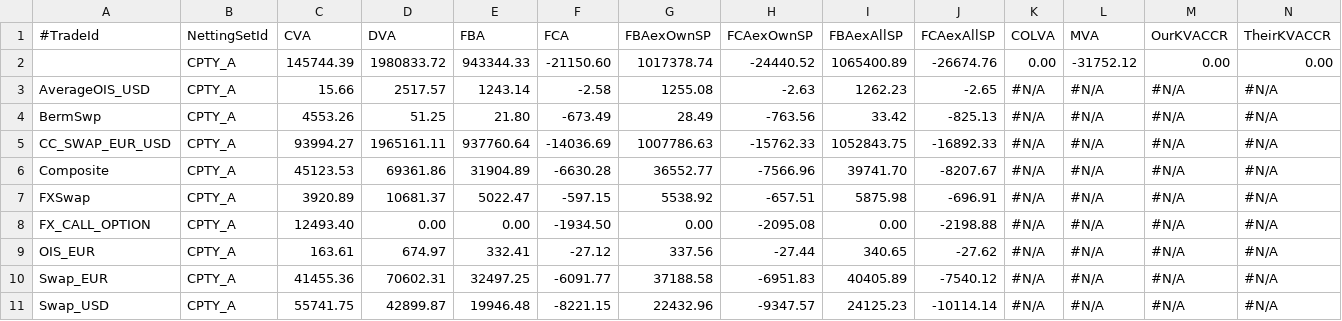
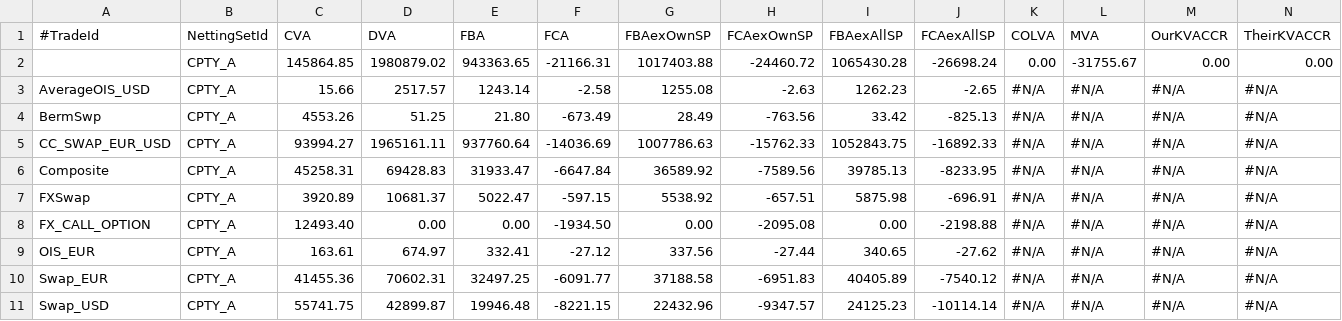
Before and after one commit to OpenSourceRisk/Engine, a CSV file: Examples/AmericanMonteCarlo/ExpectedOutput/classic/xva.csv, drawn as a sheet; only a part is shown; removed rows and columns are numbered as before the commit, all else as after; rows hold the shown columns only; the diff names each change by its address in the sheet, - before the commit and + after, or states it on an @@ line.

```diff
--- a/Examples/AmericanMonteCarlo/ExpectedOutput/classic/xva.csv
+++ b/Examples/AmericanMonteCarlo/ExpectedOutput/classic/xva.csv
-row 2:  | CPTY_A | 145744.39 | 1980833.72 | 943344.33 | -21150.60 | 1017378.74 | -24440.52 | 1065400.89 | -26674.76 | 0.00 | -31752.12 | 0.00 | 0.00
+row 2:  | CPTY_A | 145864.85 | 1980879.02 | 943363.65 | -21166.31 | 1017403.88 | -24460.72 | 1065430.28 | -26698.24 | 0.00 | -31755.67 | 0.00 | 0.00
-C6 (CVA): 45123.53
+C6 (CVA): 45258.31
-D6 (DVA): 69361.86
+D6 (DVA): 69428.83
-E6 (FBA): 31904.89
+E6 (FBA): 31933.47
-F6 (FCA): -6630.28
+F6 (FCA): -6647.84
-G6 (FBAexOwnSP): 36552.77
+G6 (FBAexOwnSP): 36589.92
-H6 (FCAexOwnSP): -7566.96
+H6 (FCAexOwnSP): -7589.56
-I6 (FBAexAllSP): 39741.70
+I6 (FBAexAllSP): 39785.13
-J6 (FCAexAllSP): -8207.67
+J6 (FCAexAllSP): -8233.95
```
Also changed, not shown: 1 other file.
